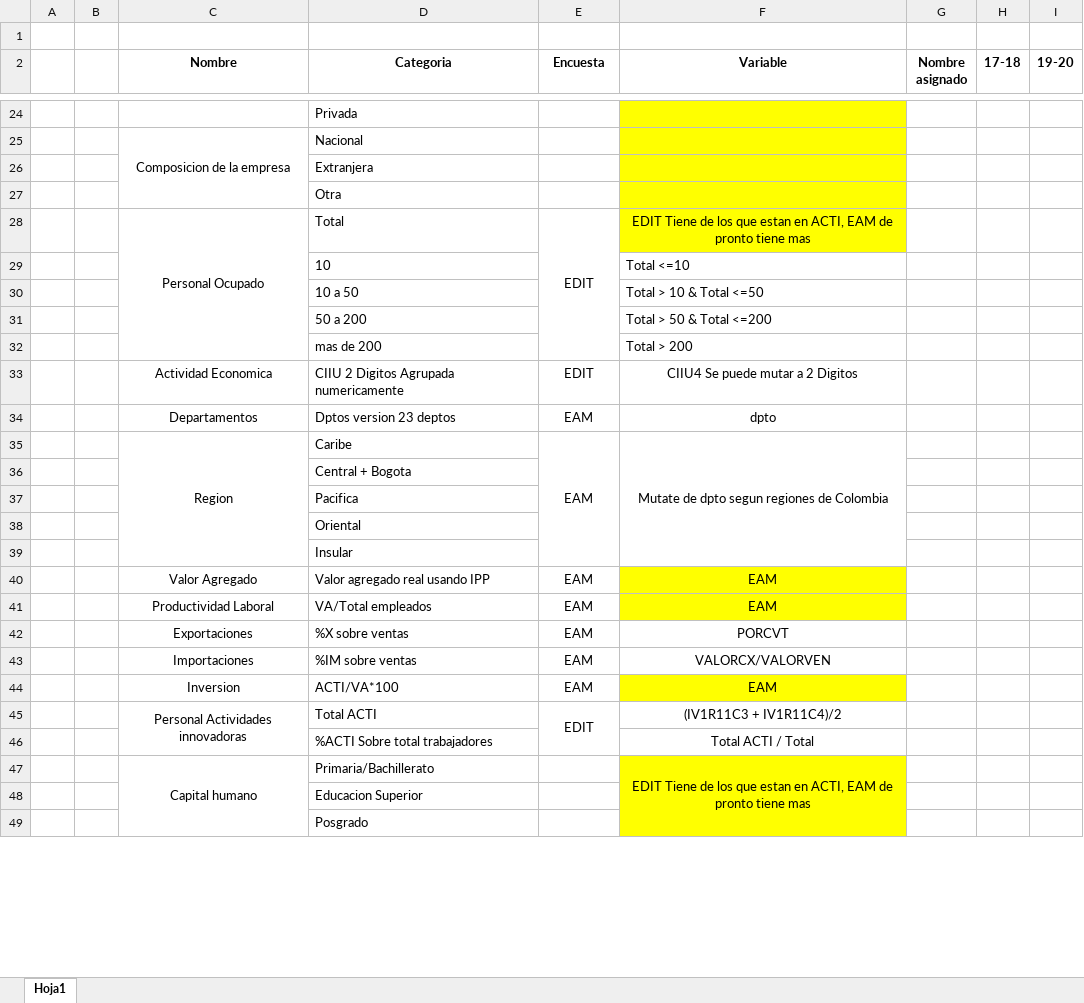
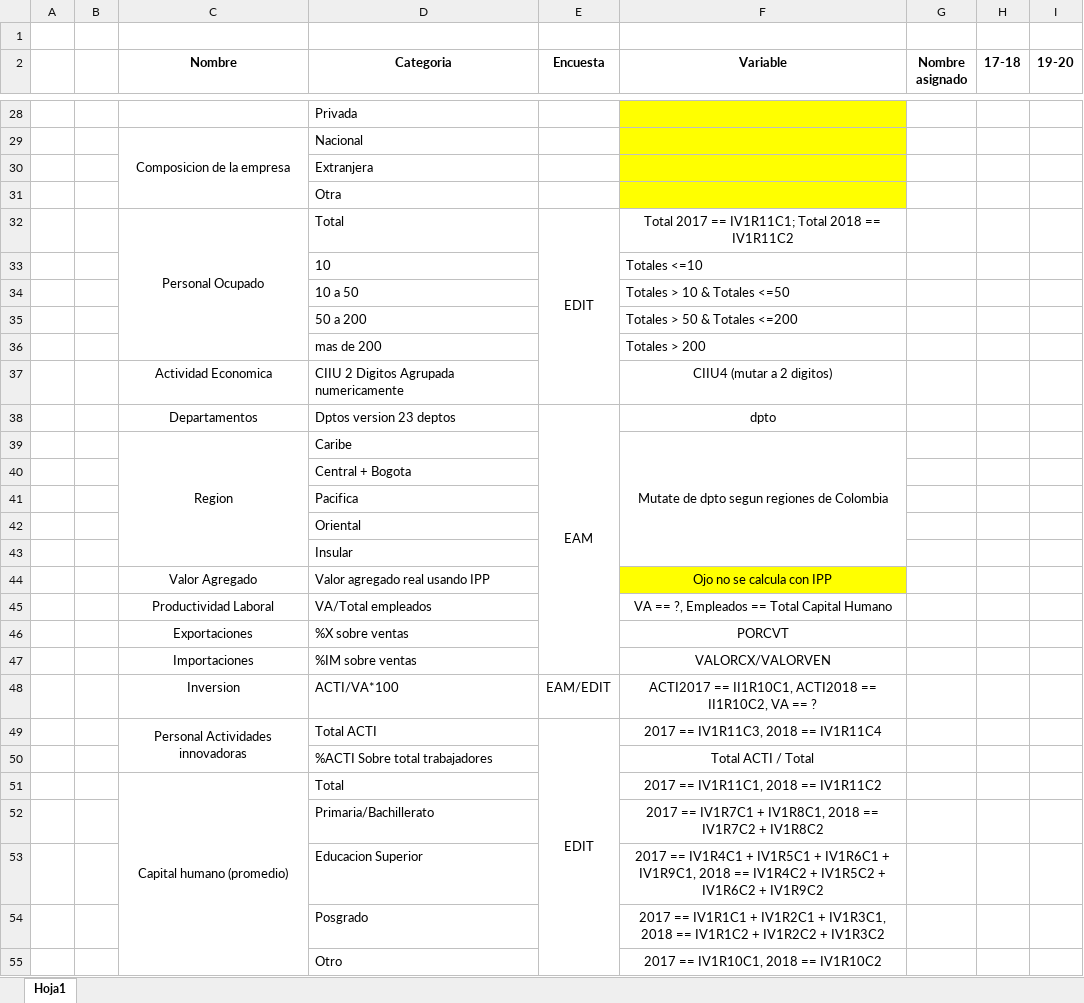
Before and after one commit to jtabordaj/research_jp, an Excel workbook: edit_eam/crosscheck.xlsx, sheet Hoja1, drawn as a sheet; only a part is shown, gaps mark what is left out; values as stored, in another font and other column widths than the file's, no borders; removed rows and columns are numbered as before the commit, all else as after; the diff covers the shown part only; the diff names each change by its address in the sheet, - before the commit and + after, or states it on an @@ line.

Commit message:
added dependencies and eam/edit scripts

```diff
--- a/edit_eam/crosscheck.xlsx (sheet Hoja1)
+++ b/edit_eam/crosscheck.xlsx (sheet Hoja1)
-E28:E32 merged
+E32:E37 merged
-F32 (Variable): EDIT Tiene de los que estan en ACTI, EAM de pronto tiene mas
+F32 (Variable): Total 2017 == IV1R11C1; Total 2018 == IV1R11C2
-F32 fill: #FFFF00
+F32 fill: none
-F33 (Variable): Total <=10
+F33 (Variable): Totales <=10
-F34 (Variable): Total > 10 & Total <=50
+F34 (Variable): Totales > 10 & Totales <=50
-F35 (Variable): Total > 50 & Total <=200
+F35 (Variable): Totales > 50 & Totales <=200
-F36 (Variable): Total > 200
+F36 (Variable): Totales > 200
-E37 (Encuesta): EDIT
+E37 (Encuesta): (empty)
-F37 (Variable): CIIU4 Se puede mutar a 2 Digitos
+F37 (Variable): CIIU4 (mutar a 2 digitos)
+E38:E47 merged
-E39 (Encuesta): EAM
+E39 (Encuesta): (empty)
-E35:E39 merged
-E44:E47 (Encuesta): EAM
+E44:E47 (Encuesta): (empty)
-F44 (Variable): EAM
+F44 (Variable): Ojo no se calcula con IPP
-F45 (Variable): EAM
+F45 (Variable): VA == ?, Empleados == Total Capital Humano
-F45 fill: #FFFF00
+F45 fill: none
-E48 (Encuesta): EAM
+E48 (Encuesta): EAM/EDIT
-F48 (Variable): EAM
+F48 (Variable): ACTI2017 == II1R10C1, ACTI2018 == II1R10C2, VA == ?
-F48 fill: #FFFF00
+F48 fill: none
-E45:E46 merged
+E49:E59 merged
-F49 (Variable): (IV1R11C3 + IV1R11C4)/2
+F49 (Variable): 2017 == IV1R11C3, 2018 == IV1R11C4
-row 47:  |  | Capital humano | Primaria/Bachillerato |  | EDIT Tiene de los que estan en ACTI, EAM de pronto tiene mas
-row 48:  |  |  | Educacion Superior
-row 49:  |  |  | Posgrado
+row 51:  |  | Capital humano (promedio) | Total |  | 2017 == IV1R11C1, 2018 == IV1R11C2
+row 52:  |  |  | Primaria/Bachillerato |  | 2017 == IV1R7C1 + IV1R8C1, 2018 == IV1R7C2 + IV1R8C2
+row 53:  |  |  | Educacion Superior |  | 2017 == IV1R4C1 + IV1R5C1 + IV1R6C1 + IV1R9C1, 2018 == IV1R4C2 + IV1R5C2 + IV1R6C2 + IV1R9C2
+row 54:  |  |  | Posgrado |  | 2017 == IV1R1C1 + IV1R2C1 + IV1R3C1, 2018 == IV1R1C2 + IV1R2C2 + IV1R3C2
+row 55:  |  |  | Otro |  | 2017 == IV1R10C1, 2018 == IV1R10C2
```
Also changed, not shown: 8 added rows, 4 removed rows, 39 edited cells, cell formats and merged cells elsewhere in this sheet, 10 other files.
